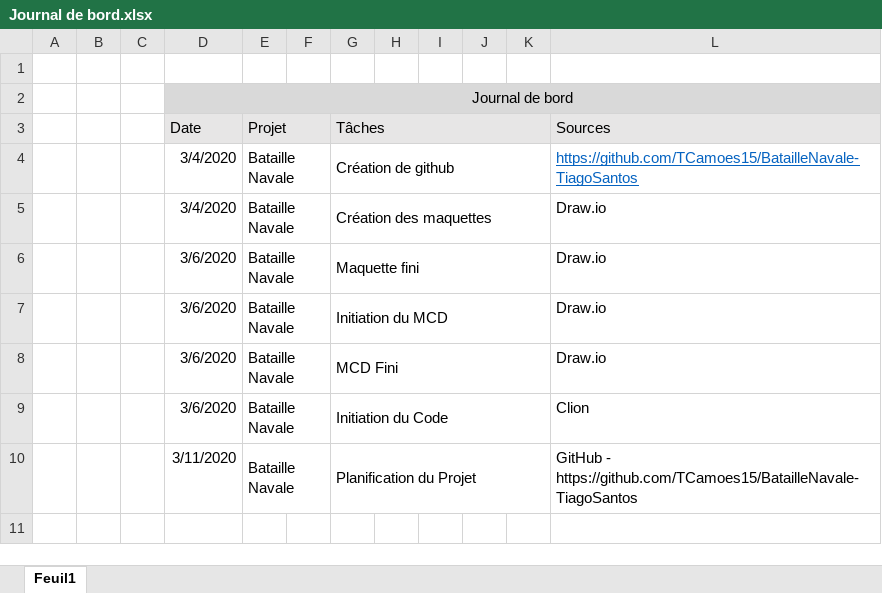
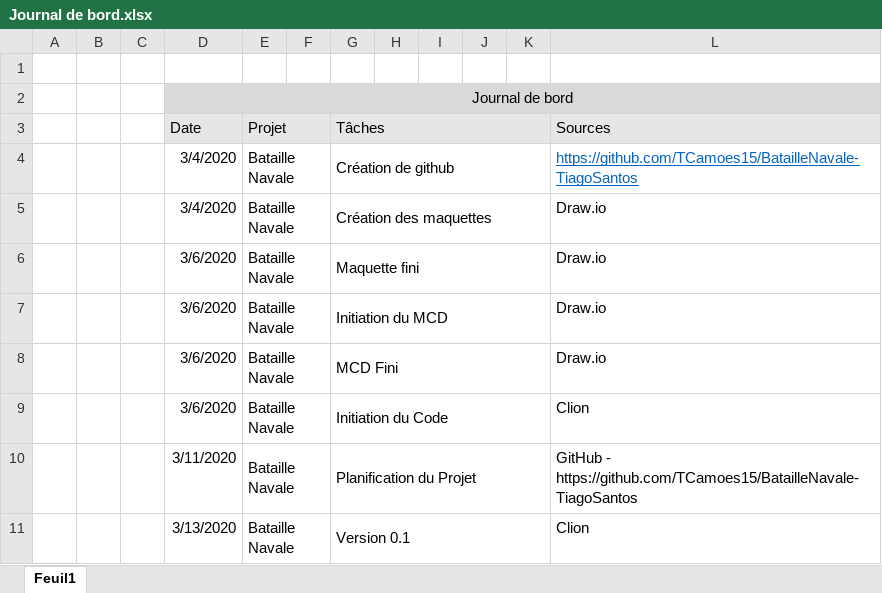
Before and after one commit to TCamoes15/BatailleNavale-TiagoSantos, an Excel workbook: Journal de bord.xlsx, sheet Feuil1, drawn as a sheet; values as stored, in another font and other column widths than the file's, no borders; the diff names each change by its address in the sheet, - before the commit and + after, or states it on an @@ line.

```diff
--- a/Journal de bord.xlsx (sheet Feuil1)
+++ b/Journal de bord.xlsx (sheet Feuil1)
+row 11:  |  |  | 3/13/2020 | Bataille Navale |  | Version 0.1 |  |  |  |  | Clion
```
Also changed, not shown: Journal de travail - Tiago Santos.xlsx.
